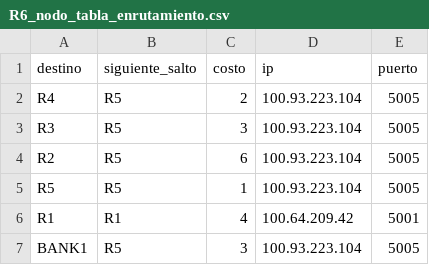
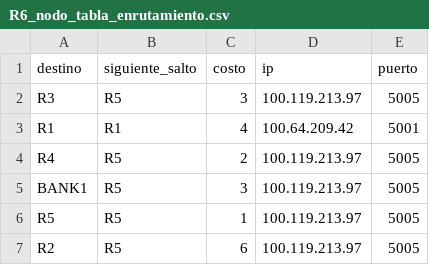
Before and after one commit to Javier-Espana/Lab3-REDES, a CSV file: output/R6_nodo_tabla_enrutamiento.csv, drawn as a sheet.

```diff
--- a/output/R6_nodo_tabla_enrutamiento.csv
+++ b/output/R6_nodo_tabla_enrutamiento.csv
@@ -1,7 +1,7 @@
 destino,siguiente_salto,costo,ip,puerto
-R4,R5,2,100.93.223.104,5005
-R3,R5,3,100.93.223.104,5005
-R2,R5,6,100.93.223.104,5005
-R5,R5,1,100.93.223.104,5005
+R3,R5,3,100.119.213.97,5005
 R1,R1,4,100.64.209.42,5001
-BANK1,R5,3,100.93.223.104,5005
+R4,R5,2,100.119.213.97,5005
+BANK1,R5,3,100.119.213.97,5005
+R5,R5,1,100.119.213.97,5005
+R2,R5,6,100.119.213.97,5005
```
Also changed, not shown: output/R4_nodo_tabla_enrutamiento.csv, output/R5_nodo_tabla_enrutamiento.csv, 2 other files.
